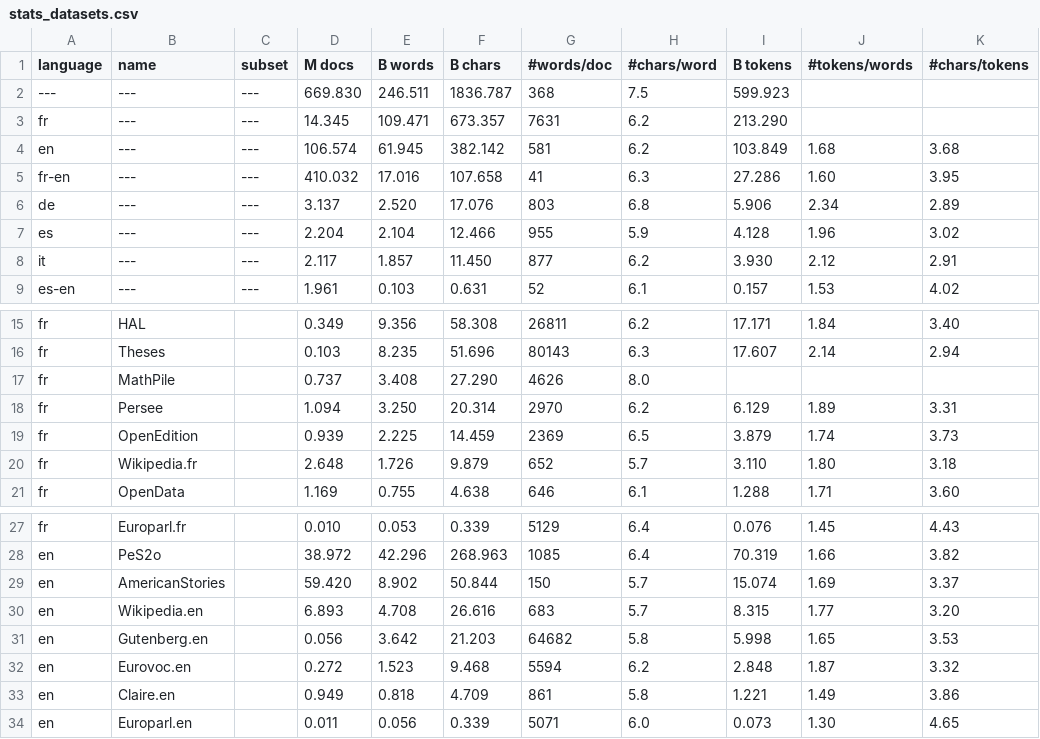
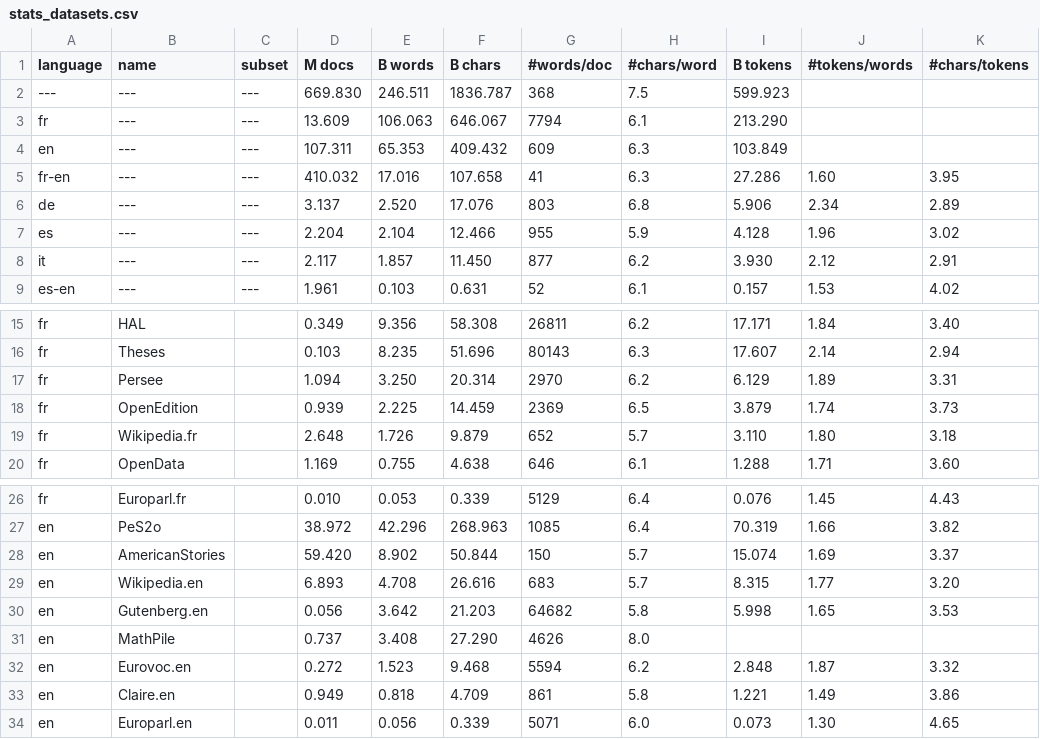
Before and after one commit to OpenLLM-France/Lucie-Training, a CSV file: assets/stats_datasets.csv, drawn as a sheet; only a part is shown, gaps mark what is left out.

Commit message:
fix language of MathPile (majoritary English)

```diff
--- a/assets/stats_datasets.csv
+++ b/assets/stats_datasets.csv
@@ -2,4 +2,4 @@ language ,name                 ,subset       ,  M docs, B words, B chars, #words
 ---      ,---                  ,---          , 669.830, 246.511,1836.787,        368,        7.5,  599.923,            ,
-fr       ,---                  ,---          ,  14.345, 109.471, 673.357,       7631,        6.2,  213.290,            ,
-en       ,---                  ,---          , 106.574,  61.945, 382.142,        581,        6.2,  103.849,        1.68,        3.68
+fr       ,---                  ,---          ,  13.609, 106.063, 646.067,       7794,        6.1,  213.290,            ,
+en       ,---                  ,---          , 107.311,  65.353, 409.432,        609,        6.3,  103.849,            ,
 fr-en    ,---                  ,---          , 410.032,  17.016, 107.658,         41,        6.3,   27.286,        1.60,        3.95
@@ -16,3 +16,2 @@ fr       ,HAL                  ,             ,   0.349,   9.356,  58.308,      2
 fr       ,Theses               ,             ,   0.103,   8.235,  51.696,      80143,        6.3,   17.607,        2.14,        2.94
-fr       ,MathPile             ,             ,   0.737,   3.408,  27.290,       4626,        8.0,         ,            ,
 fr       ,Persee               ,             ,   1.094,   3.250,  20.314,       2970,        6.2,    6.129,        1.89,        3.31
@@ -31,2 +30,3 @@ en       ,Wikipedia.en         ,             ,   6.893,   4.708,  26.616,
 en       ,Gutenberg.en         ,             ,   0.056,   3.642,  21.203,      64682,        5.8,    5.998,        1.65,        3.53
+en       ,MathPile             ,             ,   0.737,   3.408,  27.290,       4626,        8.0,         ,            ,
 en       ,Eurovoc.en           ,             ,   0.272,   1.523,   9.468,       5594,        6.2,    2.848,        1.87,        3.32
```
Also changed, not shown: assets/stats_datasets_detailed.csv, 1 other file.
